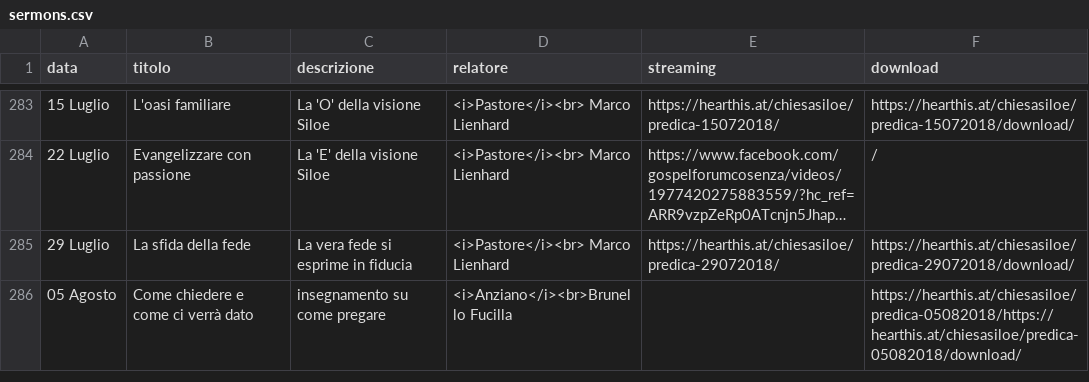
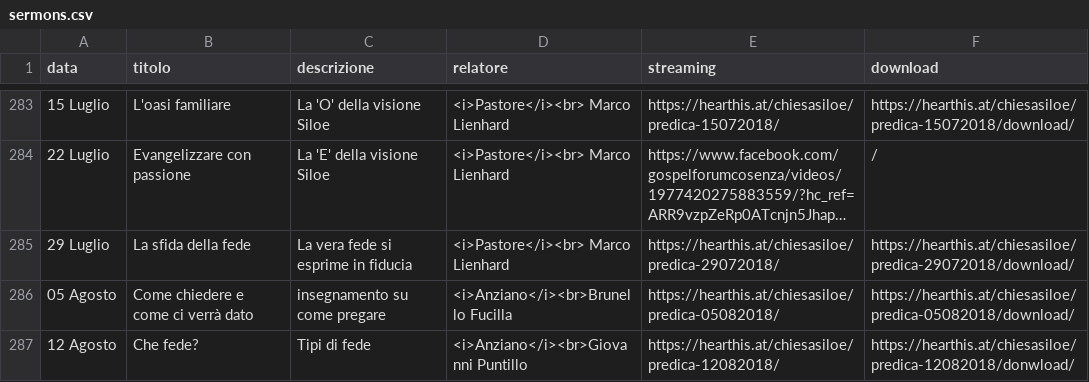
Before and after one commit to ChiesaSiloe/chiesasiloe.github.io, a CSV file: _data/sermons.csv, drawn as a sheet; only a part is shown, gaps mark what is left out; long unchanged cells end in ….

Commit message:
dawgda

```diff
--- a/_data/sermons.csv
+++ b/_data/sermons.csv
@@ -285,2 +285,3 @@ data,titolo,descrizione,relatore,streaming,download
 29 Luglio,La sfida della fede,La vera fede si esprime in fiducia,<i>Pastore</i><br> Marco Lienhard,https://hearthis.at/chiesasiloe/predica-29072018/,https://hearthis.at/chiesasiloe/predica-29072018/download/
-05 Agosto,Come chiedere e come ci verrà dato,insegnamento su come pregare,<i>Anziano</i><br>Brunello Fucilla,,https://hearthis.at/chiesasiloe/predica-05082018/https://hearthis.at/chiesasiloe/predica-05082018/download/
+05 Agosto,Come chiedere e come ci verrà dato,insegnamento su come pregare,<i>Anziano</i><br>Brunello Fucilla,https://hearthis.at/chiesasiloe/predica-05082018/,https://hearthis.at/chiesasiloe/predica-05082018/download/
+12 Agosto,Che fede?,Tipi di fede,<i>Anziano</i><br>Giovanni Puntillo,https://hearthis.at/chiesasiloe/predica-12082018/,https://hearthis.at/chiesasiloe/predica-12082018/donwload/
```
